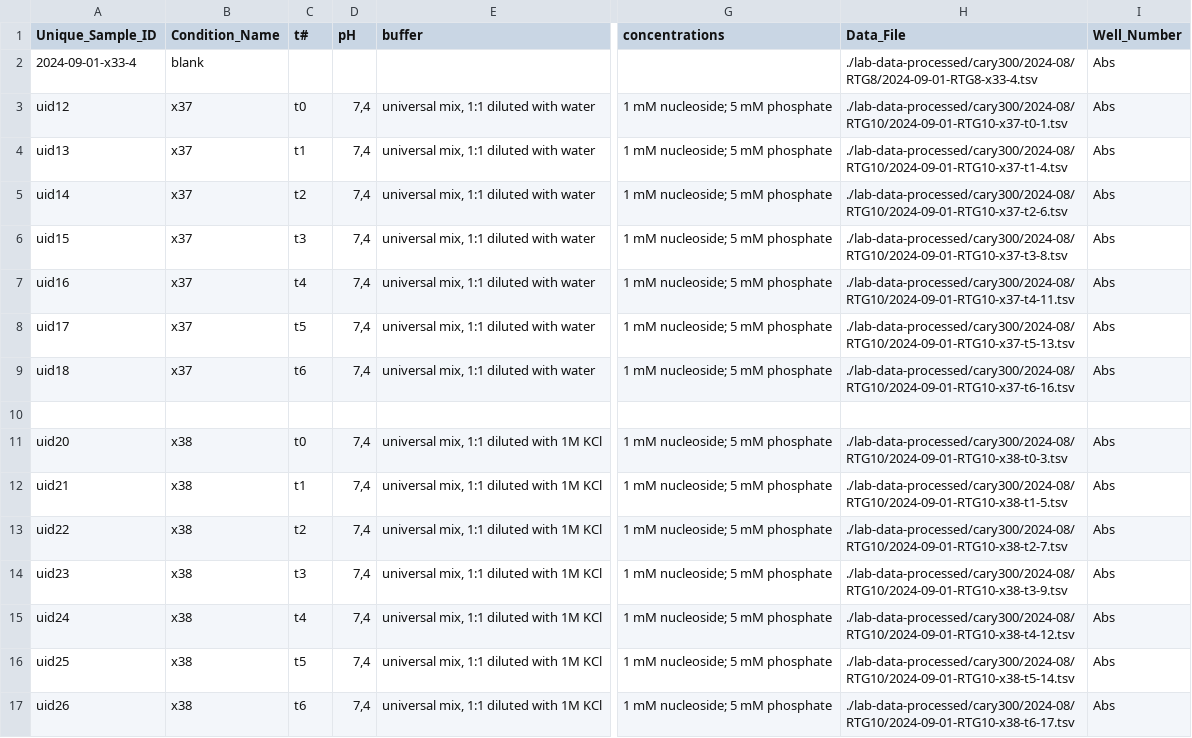
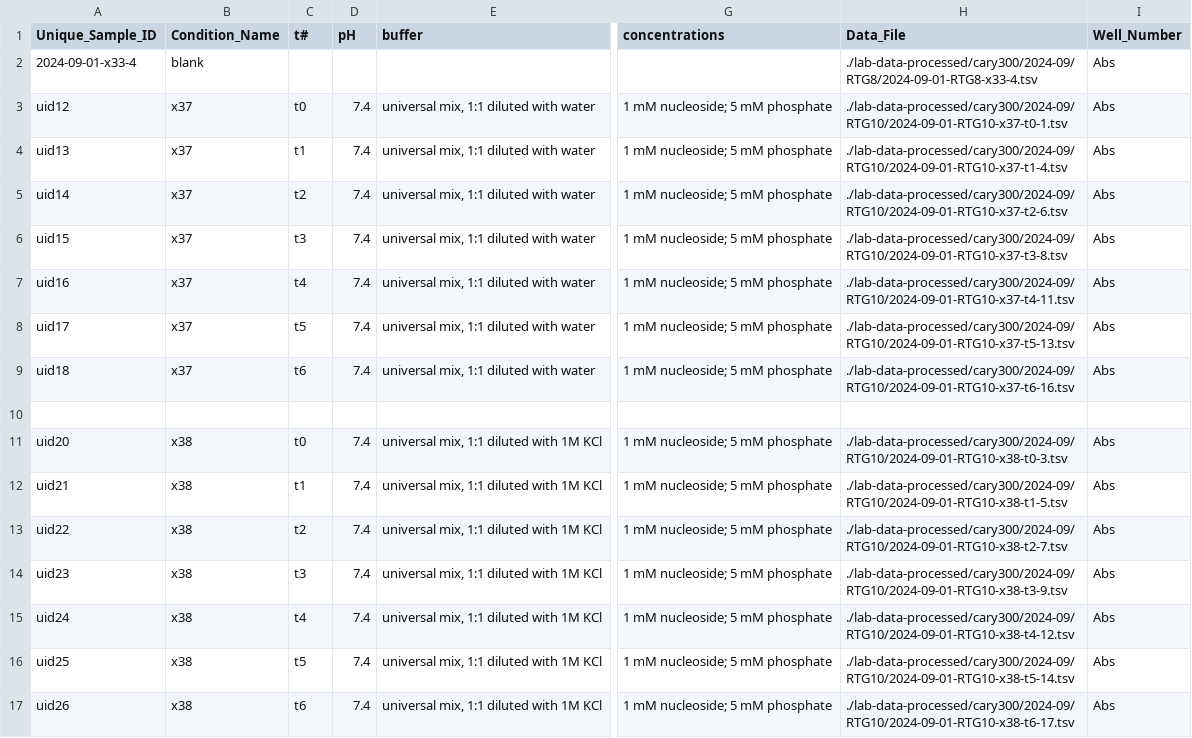
Before and after one commit to rgiessmann/lab-data-metadata, a CSV file: 2024-09-01-cary300-RTG10-x37-x38.csv, drawn as a sheet; only a part is shown, gaps mark what is left out; the diff names each change by its address in the sheet, - before the commit and + after, or states it on an @@ line.

```diff
--- a/2024-09-01-cary300-RTG10-x37-x38.csv
+++ b/2024-09-01-cary300-RTG10-x37-x38.csv
-H2 (Data_File): ./lab-data-processed/cary300/2024-08/RTG8/2024-09-01-RTG8-x33-4.tsv
+H2 (Data_File): ./lab-data-processed/cary300/2024-09/RTG8/2024-09-01-RTG8-x33-4.tsv
-D3:D9 (pH): 7,4
+D3:D9 (pH): 7.4
-H3 (Data_File): ./lab-data-processed/cary300/2024-08/RTG10/2024-09-01-RTG10-x37-t0-1.tsv
+H3 (Data_File): ./lab-data-processed/cary300/2024-09/RTG10/2024-09-01-RTG10-x37-t0-1.tsv
-H4 (Data_File): ./lab-data-processed/cary300/2024-08/RTG10/2024-09-01-RTG10-x37-t1-4.tsv
+H4 (Data_File): ./lab-data-processed/cary300/2024-09/RTG10/2024-09-01-RTG10-x37-t1-4.tsv
-H5 (Data_File): ./lab-data-processed/cary300/2024-08/RTG10/2024-09-01-RTG10-x37-t2-6.tsv
+H5 (Data_File): ./lab-data-processed/cary300/2024-09/RTG10/2024-09-01-RTG10-x37-t2-6.tsv
-H6 (Data_File): ./lab-data-processed/cary300/2024-08/RTG10/2024-09-01-RTG10-x37-t3-8.tsv
+H6 (Data_File): ./lab-data-processed/cary300/2024-09/RTG10/2024-09-01-RTG10-x37-t3-8.tsv
-H7 (Data_File): ./lab-data-processed/cary300/2024-08/RTG10/2024-09-01-RTG10-x37-t4-11.tsv
+H7 (Data_File): ./lab-data-processed/cary300/2024-09/RTG10/2024-09-01-RTG10-x37-t4-11.tsv
-H8 (Data_File): ./lab-data-processed/cary300/2024-08/RTG10/2024-09-01-RTG10-x37-t5-13.tsv
+H8 (Data_File): ./lab-data-processed/cary300/2024-09/RTG10/2024-09-01-RTG10-x37-t5-13.tsv
-H9 (Data_File): ./lab-data-processed/cary300/2024-08/RTG10/2024-09-01-RTG10-x37-t6-16.tsv
+H9 (Data_File): ./lab-data-processed/cary300/2024-09/RTG10/2024-09-01-RTG10-x37-t6-16.tsv
-D11:D17 (pH): 7,4
+D11:D17 (pH): 7.4
-H11 (Data_File): ./lab-data-processed/cary300/2024-08/RTG10/2024-09-01-RTG10-x38-t0-3.tsv
+H11 (Data_File): ./lab-data-processed/cary300/2024-09/RTG10/2024-09-01-RTG10-x38-t0-3.tsv
-H12 (Data_File): ./lab-data-processed/cary300/2024-08/RTG10/2024-09-01-RTG10-x38-t1-5.tsv
+H12 (Data_File): ./lab-data-processed/cary300/2024-09/RTG10/2024-09-01-RTG10-x38-t1-5.tsv
-H13 (Data_File): ./lab-data-processed/cary300/2024-08/RTG10/2024-09-01-RTG10-x38-t2-7.tsv
+H13 (Data_File): ./lab-data-processed/cary300/2024-09/RTG10/2024-09-01-RTG10-x38-t2-7.tsv
-H14 (Data_File): ./lab-data-processed/cary300/2024-08/RTG10/2024-09-01-RTG10-x38-t3-9.tsv
+H14 (Data_File): ./lab-data-processed/cary300/2024-09/RTG10/2024-09-01-RTG10-x38-t3-9.tsv
-H15 (Data_File): ./lab-data-processed/cary300/2024-08/RTG10/2024-09-01-RTG10-x38-t4-12.tsv
+H15 (Data_File): ./lab-data-processed/cary300/2024-09/RTG10/2024-09-01-RTG10-x38-t4-12.tsv
-H16 (Data_File): ./lab-data-processed/cary300/2024-08/RTG10/2024-09-01-RTG10-x38-t5-14.tsv
+H16 (Data_File): ./lab-data-processed/cary300/2024-09/RTG10/2024-09-01-RTG10-x38-t5-14.tsv
-H17 (Data_File): ./lab-data-processed/cary300/2024-08/RTG10/2024-09-01-RTG10-x38-t6-17.tsv
+H17 (Data_File): ./lab-data-processed/cary300/2024-09/RTG10/2024-09-01-RTG10-x38-t6-17.tsv
```
Also changed, not shown: 2024-09-01-cary300-RTG11-x41-x42.csv, 2024-09-01-cary300-RTG8-reference-spectra.csv, 1 other file.
